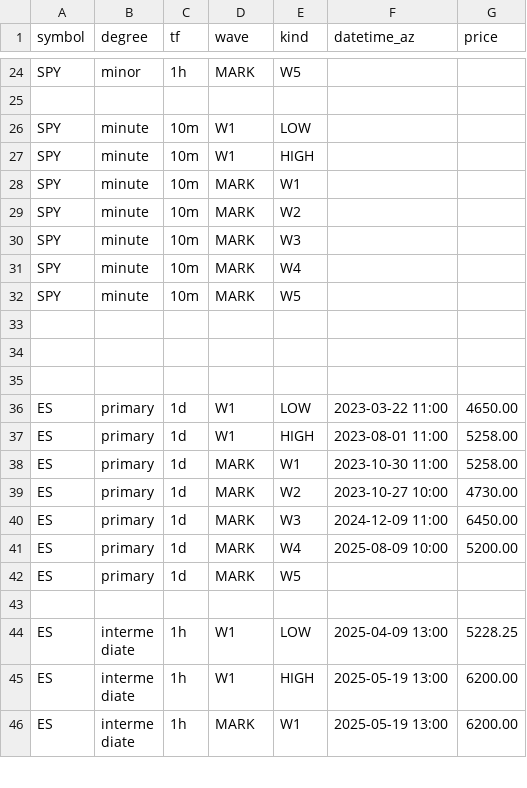
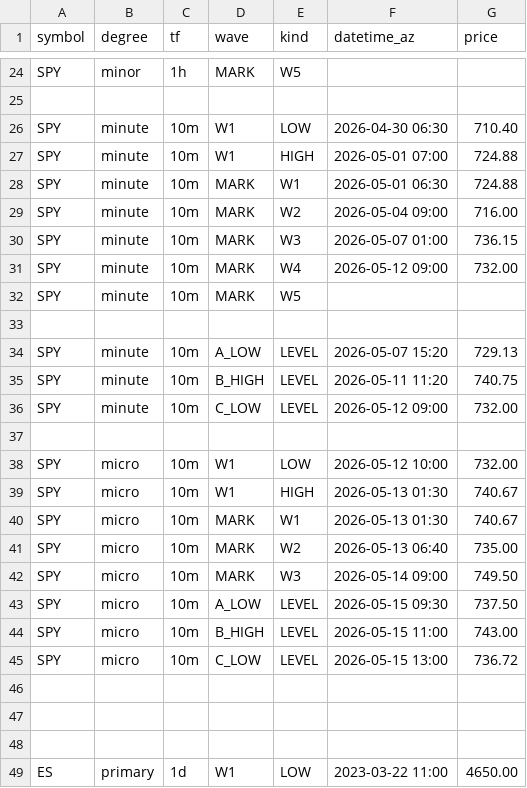
Before and after one commit to bfrye1973/frye-market-backend, a CSV file: services/core/data/fib-input.csv, drawn as a sheet; only a part is shown, gaps mark what is left out; the shorter side is filled out with more unchanged rows.

Commit message:
Update fib-input.csv

```diff
--- a/services/core/data/fib-input.csv
+++ b/services/core/data/fib-input.csv
@@ -25,9 +25,22 @@ SPY,minor,1h,MARK,W5,,
 
-SPY,minute,10m,W1,LOW,,
-SPY,minute,10m,W1,HIGH,,
-SPY,minute,10m,MARK,W1,,
-SPY,minute,10m,MARK,W2,,
-SPY,minute,10m,MARK,W3,,
-SPY,minute,10m,MARK,W4,,
+SPY,minute,10m,W1,LOW,2026-04-30 06:30,710.40
+SPY,minute,10m,W1,HIGH,2026-05-01 07:00,724.88
+SPY,minute,10m,MARK,W1,2026-05-01 06:30,724.88
+SPY,minute,10m,MARK,W2,2026-05-04 09:00,716.00
+SPY,minute,10m,MARK,W3,2026-05-07 01:00,736.15
+SPY,minute,10m,MARK,W4,2026-05-12 09:00,732.00
 SPY,minute,10m,MARK,W5,,
+
+SPY,minute,10m,A_LOW,LEVEL,2026-05-07 15:20,729.13
+SPY,minute,10m,B_HIGH,LEVEL,2026-05-11 11:20,740.75
+SPY,minute,10m,C_LOW,LEVEL,2026-05-12 09:00,732.00
+
+SPY,micro,10m,W1,LOW,2026-05-12 10:00,732.00
+SPY,micro,10m,W1,HIGH,2026-05-13 01:30,740.67
+SPY,micro,10m,MARK,W1,2026-05-13 01:30,740.67
+SPY,micro,10m,MARK,W2,2026-05-13 06:40,735.00
+SPY,micro,10m,MARK,W3,2026-05-14 09:00,749.50
+SPY,micro,10m,A_LOW,LEVEL,2026-05-15 09:30,737.50
+SPY,micro,10m,B_HIGH,LEVEL,2026-05-15 11:00,743.00
+SPY,micro,10m,C_LOW,LEVEL,2026-05-15 13:00,736.72
 
```
